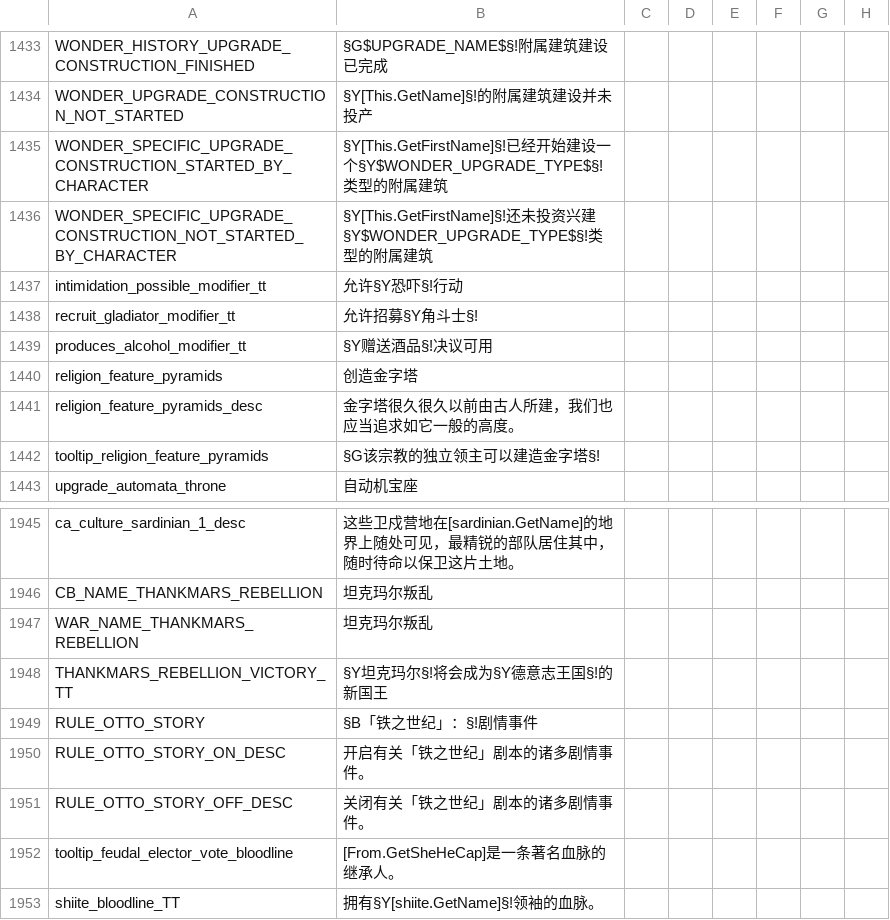
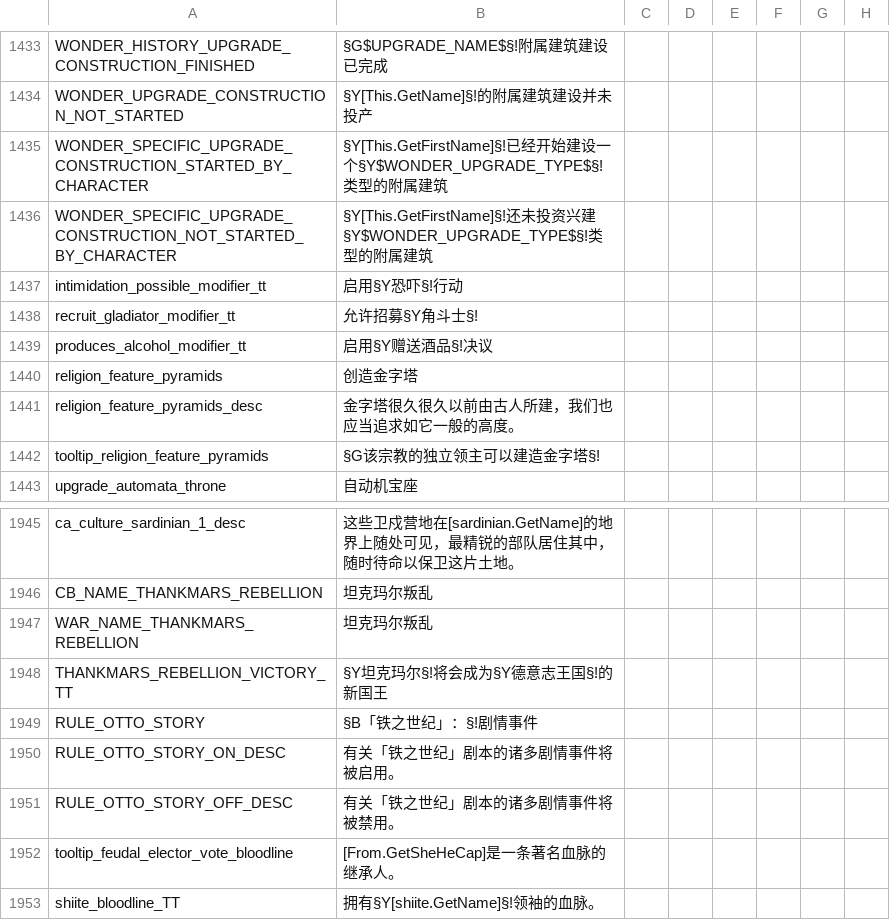
Before and after one commit to paratranz/CK2-Chinese-Localisation, a CSV file: localisation/LT.csv, drawn as a sheet; only a part is shown, gaps mark what is left out; the diff names each change by its address in the sheet, - before the commit and + after, or states it on an @@ line.

```diff
--- a/localisation/LT.csv
+++ b/localisation/LT.csv
-B1437: 允许§Y恐吓§!行动
+B1437: 启用§Y恐吓§!行动
-B1439: §Y赠送酒品§!决议可用
+B1439: 启用§Y赠送酒品§!决议
-B1950: 开启有关「铁之世纪」剧本的诸多剧情事件。
+B1950: 有关「铁之世纪」剧本的诸多剧情事件将被启用。
-B1951: 关闭有关「铁之世纪」剧本的诸多剧情事件。
+B1951: 有关「铁之世纪」剧本的诸多剧情事件将被禁用。
```
Also changed, not shown: localisation/ReapersDue.csv, localisation/RedKing.csv, 17 other files.
